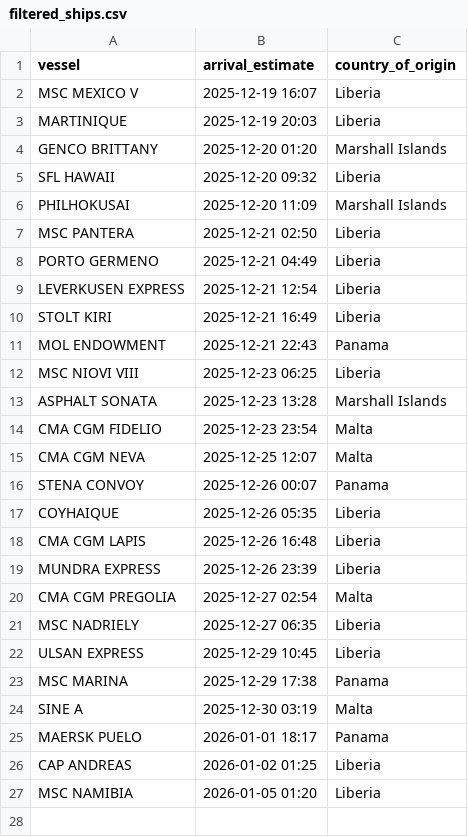
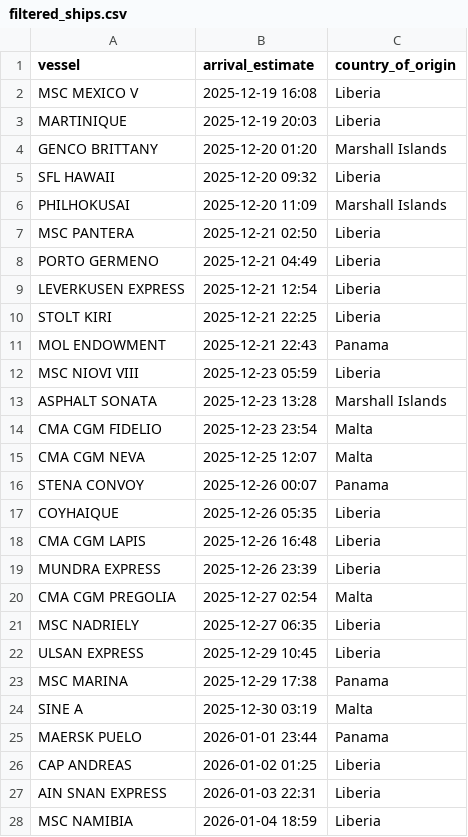
Before and after one commit to natalierjonas/FOC_NYC, a CSV file: filtered_ships.csv, drawn as a sheet.

```diff
--- a/filtered_ships.csv
+++ b/filtered_ships.csv
@@ -1,3 +1,3 @@
 vessel,arrival_estimate,country_of_origin
-MSC MEXICO V,2025-12-19 16:07,Liberia
+MSC MEXICO V,2025-12-19 16:08,Liberia
 MARTINIQUE,2025-12-19 20:03,Liberia
@@ -9,5 +9,5 @@ PORTO GERMENO,2025-12-21 04:49,Liberia
 LEVERKUSEN EXPRESS,2025-12-21 12:54,Liberia
-STOLT KIRI,2025-12-21 16:49,Liberia
+STOLT KIRI,2025-12-21 22:25,Liberia
 MOL ENDOWMENT,2025-12-21 22:43,Panama
-MSC NIOVI VIII,2025-12-23 06:25,Liberia
+MSC NIOVI VIII,2025-12-23 05:59,Liberia
 ASPHALT SONATA,2025-12-23 13:28,Marshall Islands
@@ -24,4 +24,5 @@ MSC MARINA,2025-12-29 17:38,Panama
 SINE A,2025-12-30 03:19,Malta
-MAERSK PUELO,2026-01-01 18:17,Panama
+MAERSK PUELO,2026-01-01 23:44,Panama
 CAP ANDREAS,2026-01-02 01:25,Liberia
-MSC NAMIBIA,2026-01-05 01:20,Liberia
+AIN SNAN EXPRESS,2026-01-03 22:31,Liberia
+MSC NAMIBIA,2026-01-04 18:59,Liberia
```
Also changed, not shown: ships_estimates_fixed.csv.
